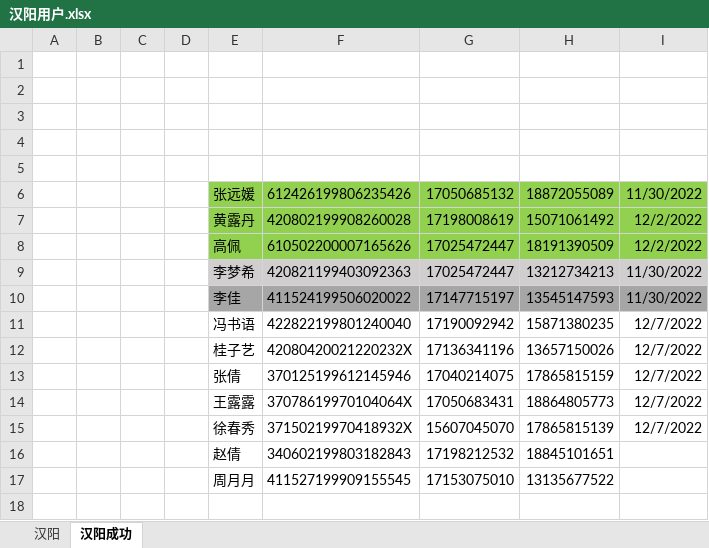
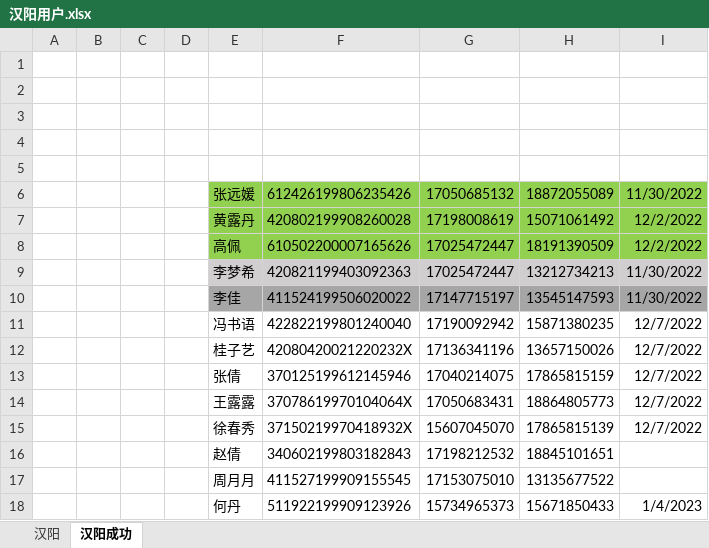
Before and after one commit to perfect2645/DotnetMiao, an Excel workbook: miaoTemp/武汉/楚天/汉阳用户.xlsx, sheet 汉阳成功, drawn as a sheet; values as stored, in another font and other column widths than the file's, no borders; the diff names each change by its address in the sheet, - before the commit and + after, or states it on an @@ line.

```diff
--- a/miaoTemp/武汉/楚天/汉阳用户.xlsx (sheet 汉阳成功)
+++ b/miaoTemp/武汉/楚天/汉阳用户.xlsx (sheet 汉阳成功)
+row 18:  |  |  |  | 何丹 | 511922199909123926 | 15734965373 | 15671850433 | 1/4/2023
```
Also changed, not shown: sheet 汉阳, 1 other file.
